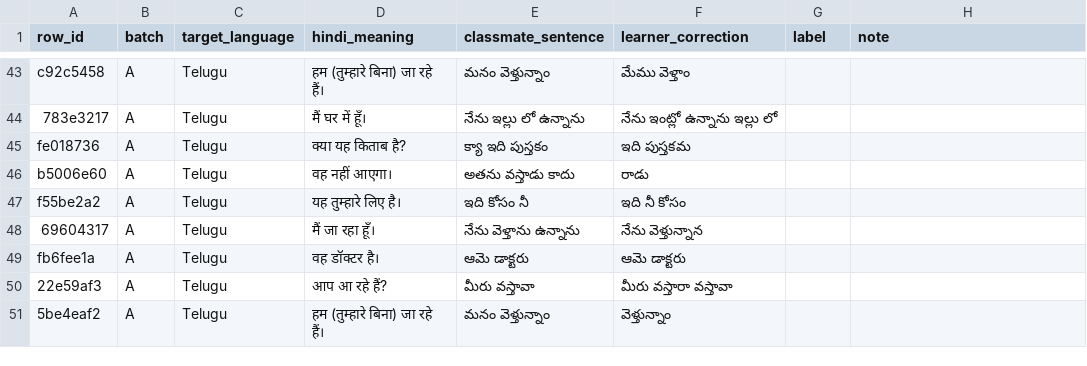
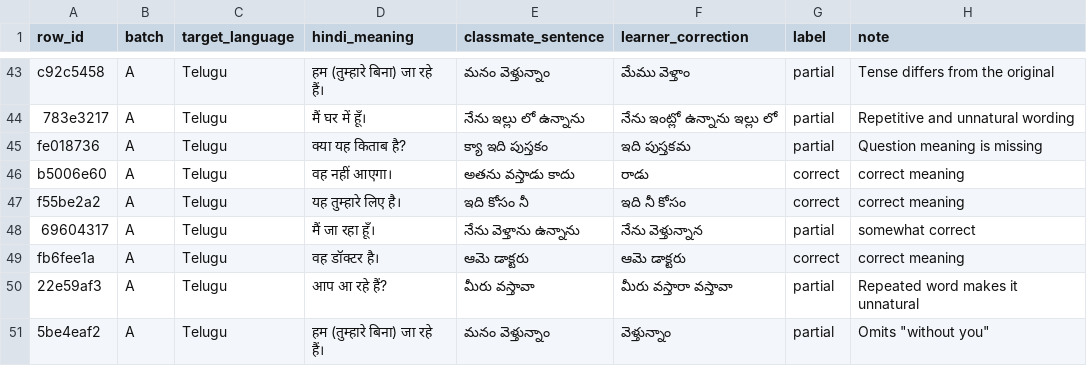
Before and after one commit to MadhavM99/setu-tutor, a CSV file: research/labels/teacher_label_sheet_batch_a.csv, drawn as a sheet; only a part is shown, gaps mark what is left out; the diff covers the shown part only; the diff names each change by its address in the sheet, - before the commit and + after, or states it on an @@ line.

```diff
--- a/research/labels/teacher_label_sheet_batch_a.csv
+++ b/research/labels/teacher_label_sheet_batch_a.csv
-G43:G45 (label): (empty)
+G43:G45 (label): partial
-H43 (note): (empty)
+H43 (note): Tense differs from the original
-H44 (note): (empty)
+H44 (note): Repetitive and unnatural wording
-H45 (note): (empty)
+H45 (note): Question meaning is missing
-G46:G47 (label): (empty)
+G46:G47 (label): correct
-H46:H47 (note): (empty)
+H46:H47 (note): correct meaning
-G48 (label): (empty)
+G48 (label): partial
-H48 (note): (empty)
+H48 (note): somewhat correct
-G49 (label): (empty)
+G49 (label): correct
-H49 (note): (empty)
+H49 (note): correct meaning
-G50:G51 (label): (empty)
+G50:G51 (label): partial
-H50 (note): (empty)
+H50 (note): Repeated word makes it unnatural
-H51 (note): (empty)
+H51 (note): Omits "without you"
```
Also changed, not shown: 82 edited cells elsewhere in this file, 2 other files.
